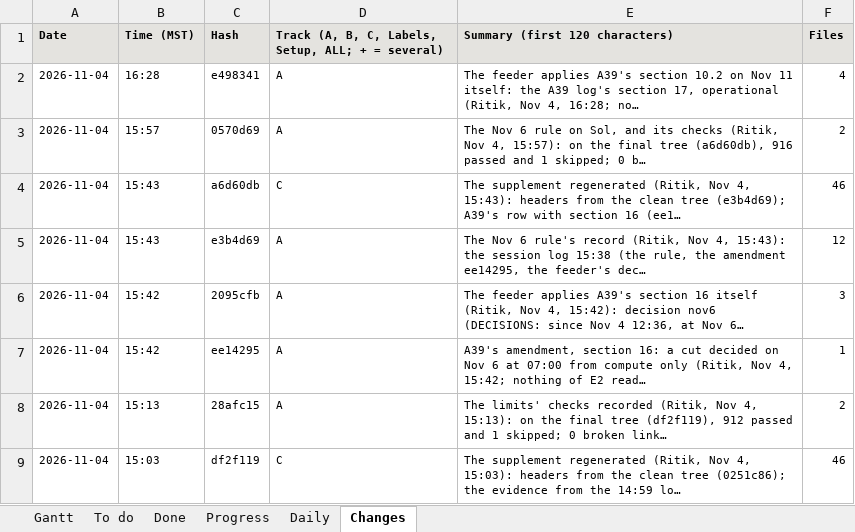
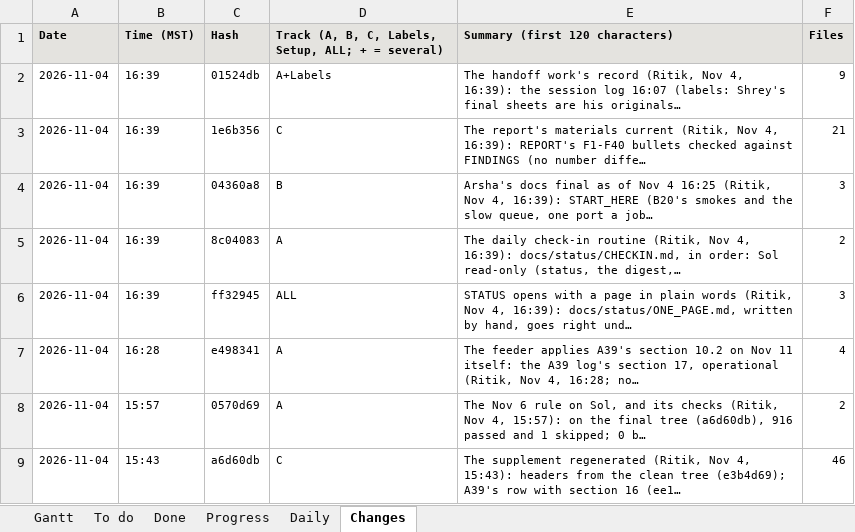
Before and after one commit to shrey-Bish/cse598-cot-faithfulness, an Excel workbook: docs/status/GANTT.xlsx, sheet Changes, drawn as a sheet; only a part is shown; the shorter side is filled out with more unchanged rows; values as stored, in another font and other column widths than the file's, no borders; the diff names each change by its address in the sheet, - before the commit and + after, or states it on an @@ line.

Commit message:
STATUS and the Gantt regenerated, LATEST copied (Ritik, Nov 4, 16:39): TODO's rows of 16:29 in; LATEST is the 16:07 log (no relative links).

```diff
--- a/docs/status/GANTT.xlsx (sheet Changes)
+++ b/docs/status/GANTT.xlsx (sheet Changes)
+row 2: 2026-11-04 | 16:39 | 01524db | A+Labels | The handoff work's record (Ritik, Nov 4, 16:39): the session log 16:07 (labels: Shrey's final sheets are his originals… | 9
+row 3: 2026-11-04 | 16:39 | 1e6b356 | C | The report's materials current (Ritik, Nov 4, 16:39): REPORT's F1-F40 bullets checked against FINDINGS (no number diffe… | 21
+row 4: 2026-11-04 | 16:39 | 04360a8 | B | Arsha's docs final as of Nov 4 16:25 (Ritik, Nov 4, 16:39): START_HERE (B20's smokes and the slow queue, one port a job… | 3
+row 5: 2026-11-04 | 16:39 | 8c04083 | A | The daily check-in routine (Ritik, Nov 4, 16:39): docs/status/CHECKIN.md, in order: Sol read-only (status, the digest,… | 2
+row 6: 2026-11-04 | 16:39 | ff32945 | ALL | STATUS opens with a page in plain words (Ritik, Nov 4, 16:39): docs/status/ONE_PAGE.md, written by hand, goes right und… | 3
```
Also changed, not shown: sheet Daily, sheet Done, sheet Gantt, 4 other files.
